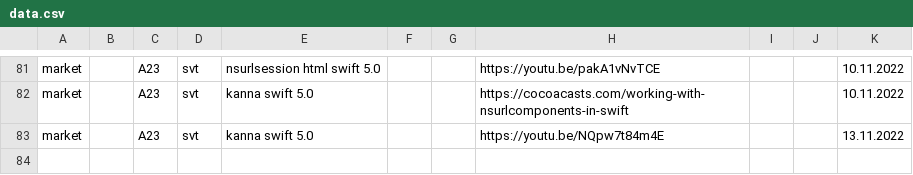
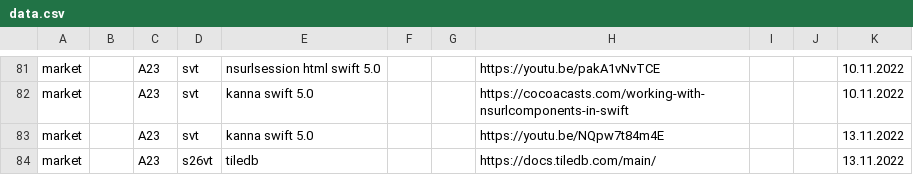
Before and after one commit to other59/datasource, a CSV file: data.csv, drawn as a sheet; only a part is shown, gaps mark what is left out.

Commit message:
Update data.csv

```diff
--- a/data.csv
+++ b/data.csv
@@ -83 +83,2 @@ market,,A23,svt,kanna swift 5.0,,,https://cocoacasts.com/working-with-nsurlcompo
 market,,A23,svt,kanna swift 5.0,,,https://youtu.be/NQpw7t84m4E,,,13.11.2022
+market,,A23,s26vt,tiledb,,,https://docs.tiledb.com/main/,,,13.11.2022
```
